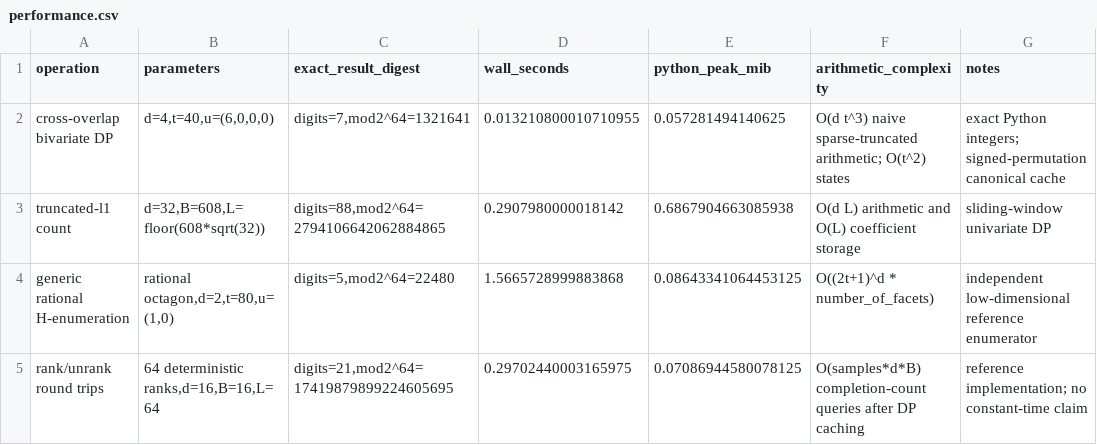
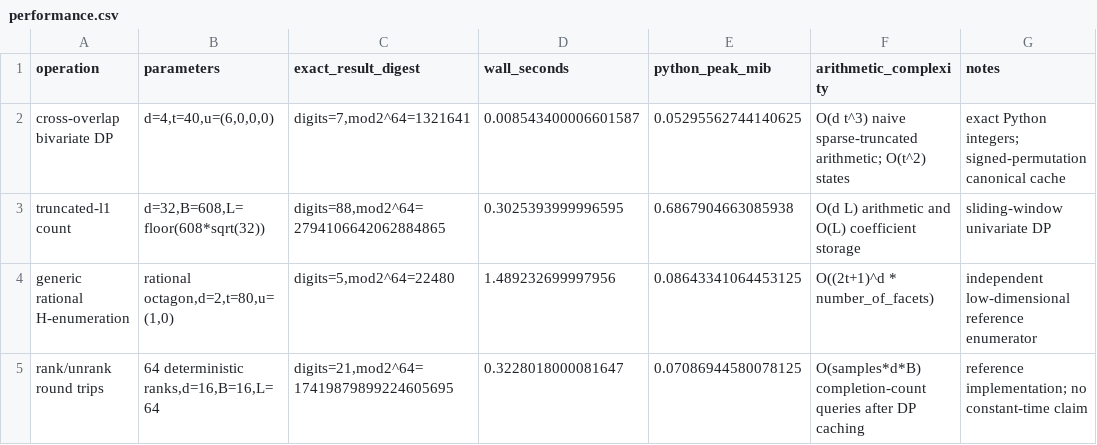
Before and after one commit to ShunqiLu/covariogram-balancing, a CSV file: results/performance.csv, drawn as a sheet.

```diff
--- a/results/performance.csv
+++ b/results/performance.csv
@@ -1,5 +1,5 @@
 operation,parameters,exact_result_digest,wall_seconds,python_peak_mib,arithmetic_complexity,notes
-cross-overlap bivariate DP,"d=4,t=40,u=(6,0,0,0)","digits=7,mod2^64=1321641",0.013210800010710955,0.057281494140625,O(d t^3) naive sparse-truncated arithmetic; O(t^2) states,exact Python integers; signed-permutation canonical cache
-truncated-l1 count,"d=32,B=608,L=floor(608*sqrt(32))","digits=88,mod2^64=2794106642062884865",0.2907980000018142,0.6867904663085938,O(d L) arithmetic and O(L) coefficient storage,sliding-window univariate DP
-generic rational H-enumeration,"rational octagon,d=2,t=80,u=(1,0)","digits=5,mod2^64=22480",1.5665728999883868,0.08643341064453125,O((2t+1)^d * number_of_facets),independent low-dimensional reference enumerator
-rank/unrank round trips,"64 deterministic ranks,d=16,B=16,L=64","digits=21,mod2^64=17419879899224605695",0.29702440003165975,0.07086944580078125,O(samples*d*B) completion-count queries after DP caching,reference implementation; no constant-time claim
+cross-overlap bivariate DP,"d=4,t=40,u=(6,0,0,0)","digits=7,mod2^64=1321641",0.008543400006601587,0.05295562744140625,O(d t^3) naive sparse-truncated arithmetic; O(t^2) states,exact Python integers; signed-permutation canonical cache
+truncated-l1 count,"d=32,B=608,L=floor(608*sqrt(32))","digits=88,mod2^64=2794106642062884865",0.3025393999996595,0.6867904663085938,O(d L) arithmetic and O(L) coefficient storage,sliding-window univariate DP
+generic rational H-enumeration,"rational octagon,d=2,t=80,u=(1,0)","digits=5,mod2^64=22480",1.489232699997956,0.08643341064453125,O((2t+1)^d * number_of_facets),independent low-dimensional reference enumerator
+rank/unrank round trips,"64 deterministic ranks,d=16,B=16,L=64","digits=21,mod2^64=17419879899224605695",0.3228018000081647,0.07086944580078125,O(samples*d*B) completion-count queries after DP caching,reference implementation; no constant-time claim
```
Also changed, not shown: results/baseline.csv, results/sampler_benchmark.csv, 29 other files.
